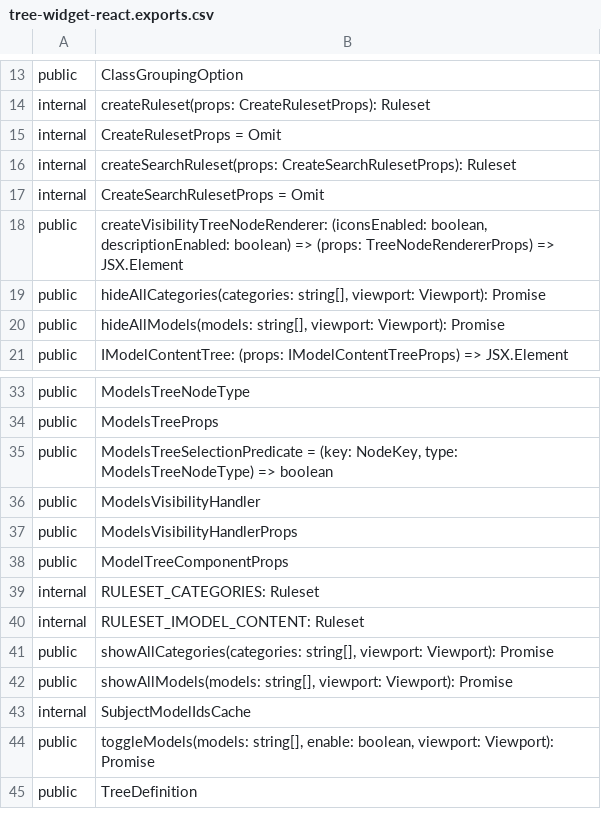
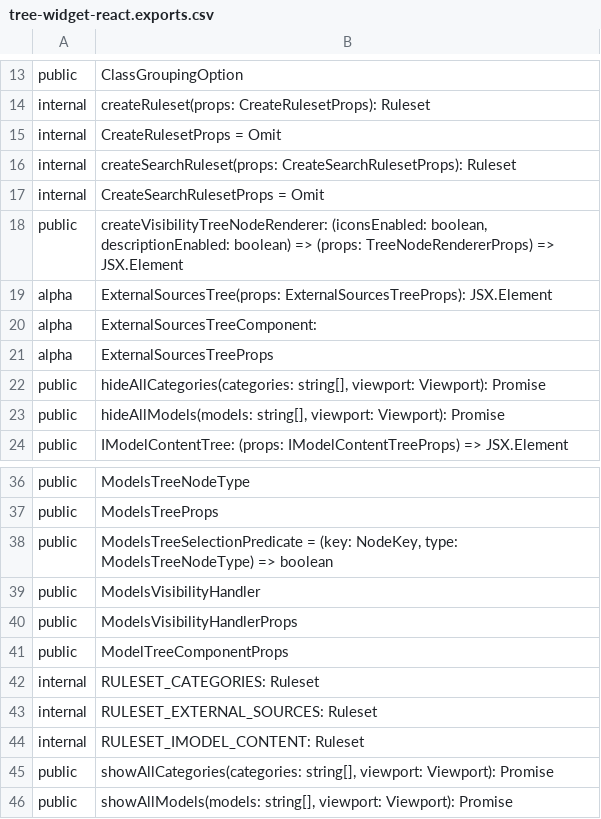
Before and after one commit to iTwin/viewer-components-react, a CSV file: common/api/summary/tree-widget-react.exports.csv, drawn as a sheet; only a part is shown, gaps mark what is left out; the shorter side is filled out with more unchanged rows.

Commit message:
Add missing `ExternalSourcesTreeComponent` attributes `id` and `getLabel`

```diff
--- a/common/api/summary/tree-widget-react.exports.csv
+++ b/common/api/summary/tree-widget-react.exports.csv
@@ -18,2 +18,5 @@ internal;CreateSearchRulesetProps = Omit
 public;createVisibilityTreeNodeRenderer: (iconsEnabled: boolean, descriptionEnabled: boolean) => (props: TreeNodeRendererProps) => JSX.Element
+alpha;ExternalSourcesTree(props: ExternalSourcesTreeProps): JSX.Element
+alpha;ExternalSourcesTreeComponent:
+alpha;ExternalSourcesTreeProps
 public;hideAllCategories(categories: string[], viewport: Viewport): Promise
@@ -39,2 +42,3 @@ public;ModelTreeComponentProps
 internal;RULESET_CATEGORIES: Ruleset
+internal;RULESET_EXTERNAL_SOURCES: Ruleset
 internal;RULESET_IMODEL_CONTENT: Ruleset
```
Also changed, not shown: 4 other files.
